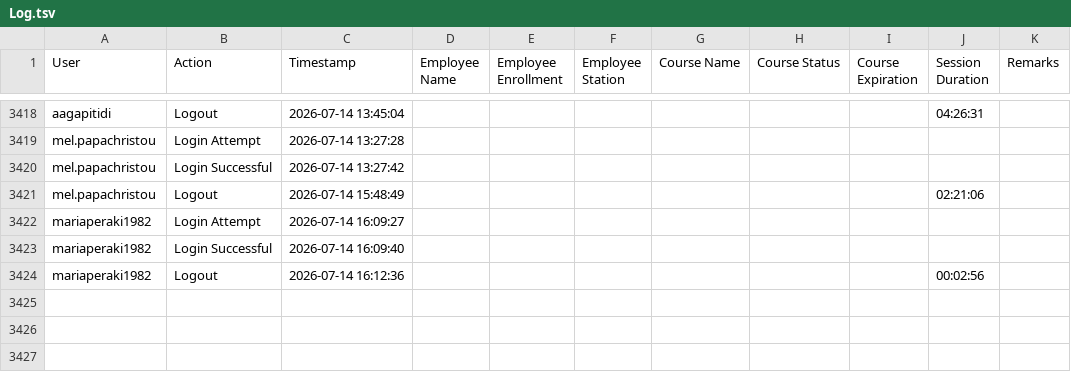
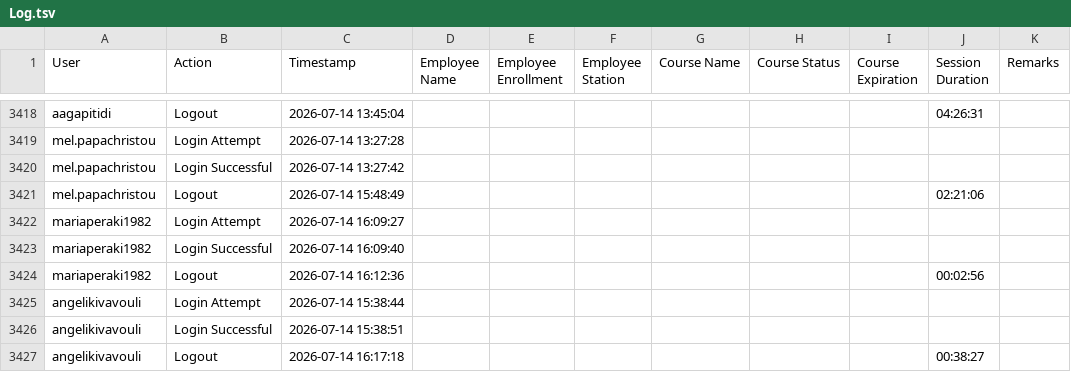
Before and after one commit to Ntiablo/TrainingOverview, a TSV file: Log.tsv, drawn as a sheet; only a part is shown, gaps mark what is left out; the diff names each change by its address in the sheet, - before the commit and + after, or states it on an @@ line.

Commit message:
Append new log entries to file

```diff
--- a/Log.tsv
+++ b/Log.tsv
+row 3425: angelikivavouli | Login Attempt | 2026-07-14 15:38:44
+row 3426: angelikivavouli | Login Successful | 2026-07-14 15:38:51
+row 3427: angelikivavouli | Logout | 2026-07-14 16:17:18 |  |  |  |  |  |  | 00:38:27
```
